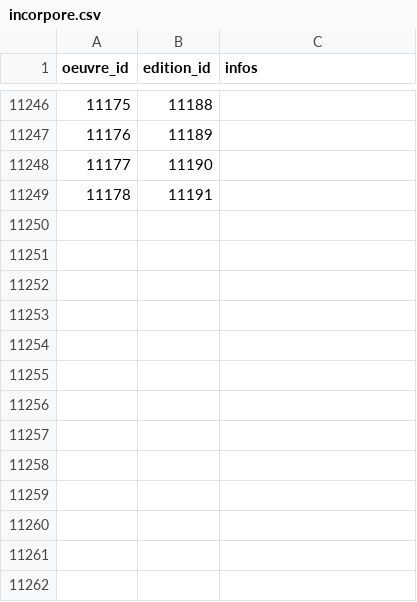
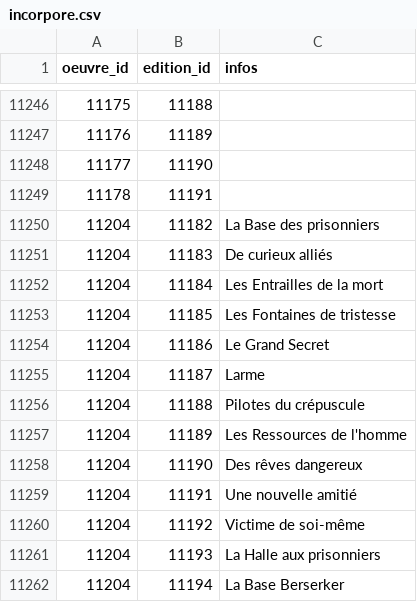
Before and after one commit to medina474/r5a10, a CSV file: data/biblio/incorpore.csv, drawn as a sheet; only a part is shown, gaps mark what is left out; the diff names each change by its address in the sheet, - before the commit and + after, or states it on an @@ line.

Commit message:
Berserker

```diff
--- a/data/biblio/incorpore.csv
+++ b/data/biblio/incorpore.csv
+row 11250: 11204 | 11182 | La Base des prisonniers
+row 11251: 11204 | 11183 | De curieux alliés
+row 11252: 11204 | 11184 | Les Entrailles de la mort
+row 11253: 11204 | 11185 | Les Fontaines de tristesse
+row 11254: 11204 | 11186 | Le Grand Secret
+row 11255: 11204 | 11187 | Larme
+row 11256: 11204 | 11188 | Pilotes du crépuscule
+row 11257: 11204 | 11189 | Les Ressources de l'homme
+row 11258: 11204 | 11190 | Des rêves dangereux
+row 11259: 11204 | 11191 | Une nouvelle amitié
+row 11260: 11204 | 11192 | Victime de soi-même
+row 11261: 11204 | 11193 | La Halle aux prisonniers
+row 11262: 11204 | 11194 | La Base Berserker
```
Also changed, not shown: data/biblio/auteurs.csv, data/biblio/oeuvres.csv, 2 other files.
